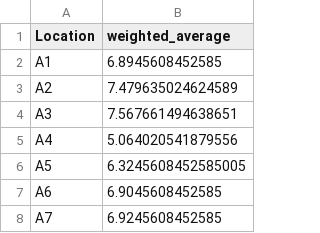
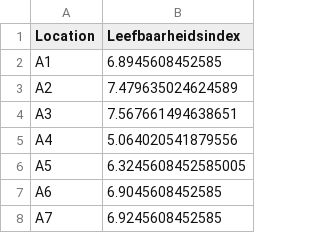
Before and after one commit to JialinLi02/Ducktopia, a CSV file: Final_scores/weighted_average_scores.csv, drawn as a sheet; only a part is shown.

```diff
--- a/Final_scores/weighted_average_scores.csv
+++ b/Final_scores/weighted_average_scores.csv
@@ -1,2 +1,2 @@
-Location,weighted_average
+Location,Leefbaarheidsindex
 A1,6.8945608452585
```
Also changed, not shown: Final_scores/Seismische_scores.csv, Final_scores/uitbarsting_scores.csv.
